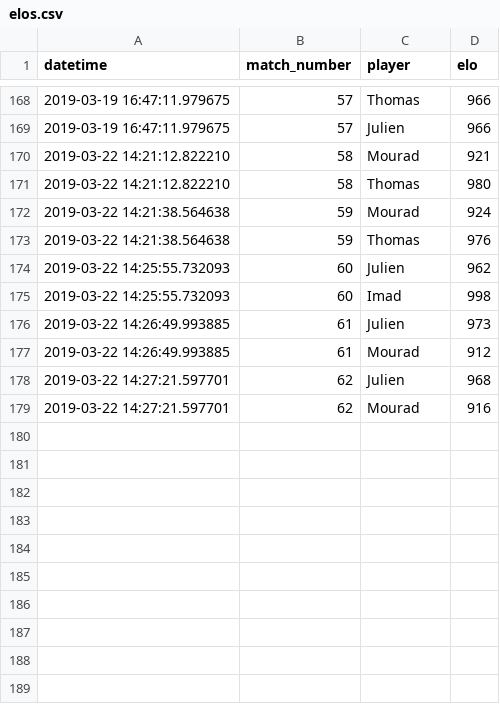
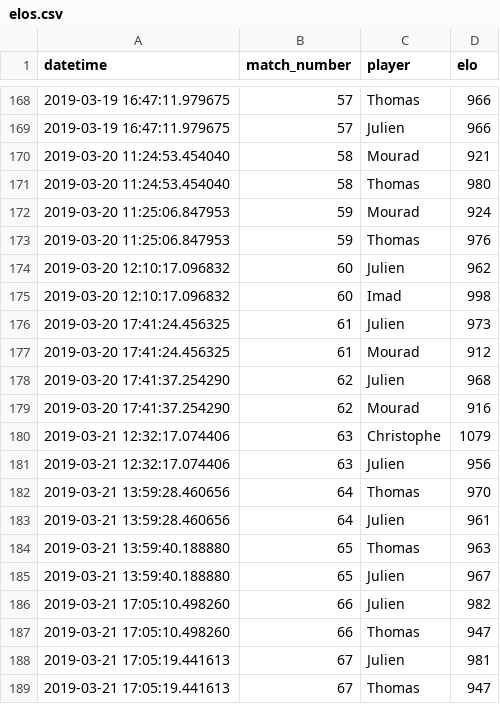
Before and after one commit to jcolot/FourPlayersEloRating, a CSV file: elos.csv, drawn as a sheet; only a part is shown, gaps mark what is left out.

```diff
--- a/elos.csv
+++ b/elos.csv
@@ -169,11 +169,21 @@ datetime,match_number,player,elo
 2019-03-19 16:47:11.979675,57,Julien,966
-2019-03-22 14:21:12.822210,58,Mourad,921
-2019-03-22 14:21:12.822210,58,Thomas,980
-2019-03-22 14:21:38.564638,59,Mourad,924
-2019-03-22 14:21:38.564638,59,Thomas,976
-2019-03-22 14:25:55.732093,60,Julien,962
-2019-03-22 14:25:55.732093,60,Imad,998
-2019-03-22 14:26:49.993885,61,Julien,973
-2019-03-22 14:26:49.993885,61,Mourad,912
-2019-03-22 14:27:21.597701,62,Julien,968
-2019-03-22 14:27:21.597701,62,Mourad,916
+2019-03-20 11:24:53.454040,58,Mourad,921
+2019-03-20 11:24:53.454040,58,Thomas,980
+2019-03-20 11:25:06.847953,59,Mourad,924
+2019-03-20 11:25:06.847953,59,Thomas,976
+2019-03-20 12:10:17.096832,60,Julien,962
+2019-03-20 12:10:17.096832,60,Imad,998
+2019-03-20 17:41:24.456325,61,Julien,973
+2019-03-20 17:41:24.456325,61,Mourad,912
+2019-03-20 17:41:37.254290,62,Julien,968
+2019-03-20 17:41:37.254290,62,Mourad,916
+2019-03-21 12:32:17.074406,63,Christophe,1079
+2019-03-21 12:32:17.074406,63,Julien,956
+2019-03-21 13:59:28.460656,64,Thomas,970
+2019-03-21 13:59:28.460656,64,Julien,961
+2019-03-21 13:59:40.188880,65,Thomas,963
+2019-03-21 13:59:40.188880,65,Julien,967
+2019-03-21 17:05:10.498260,66,Julien,982
+2019-03-21 17:05:10.498260,66,Thomas,947
+2019-03-21 17:05:19.441613,67,Julien,981
+2019-03-21 17:05:19.441613,67,Thomas,947
```
Also changed, not shown: 3 other files.
